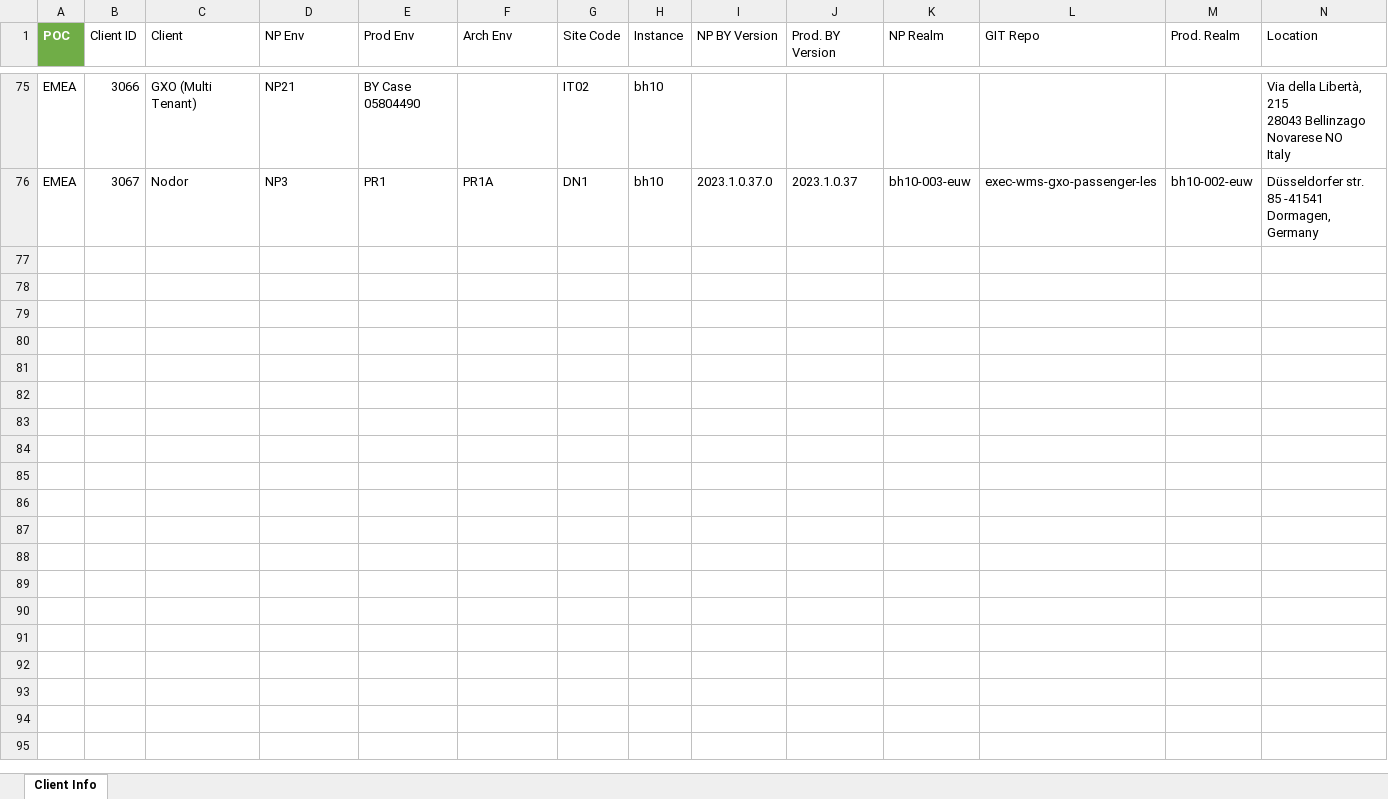
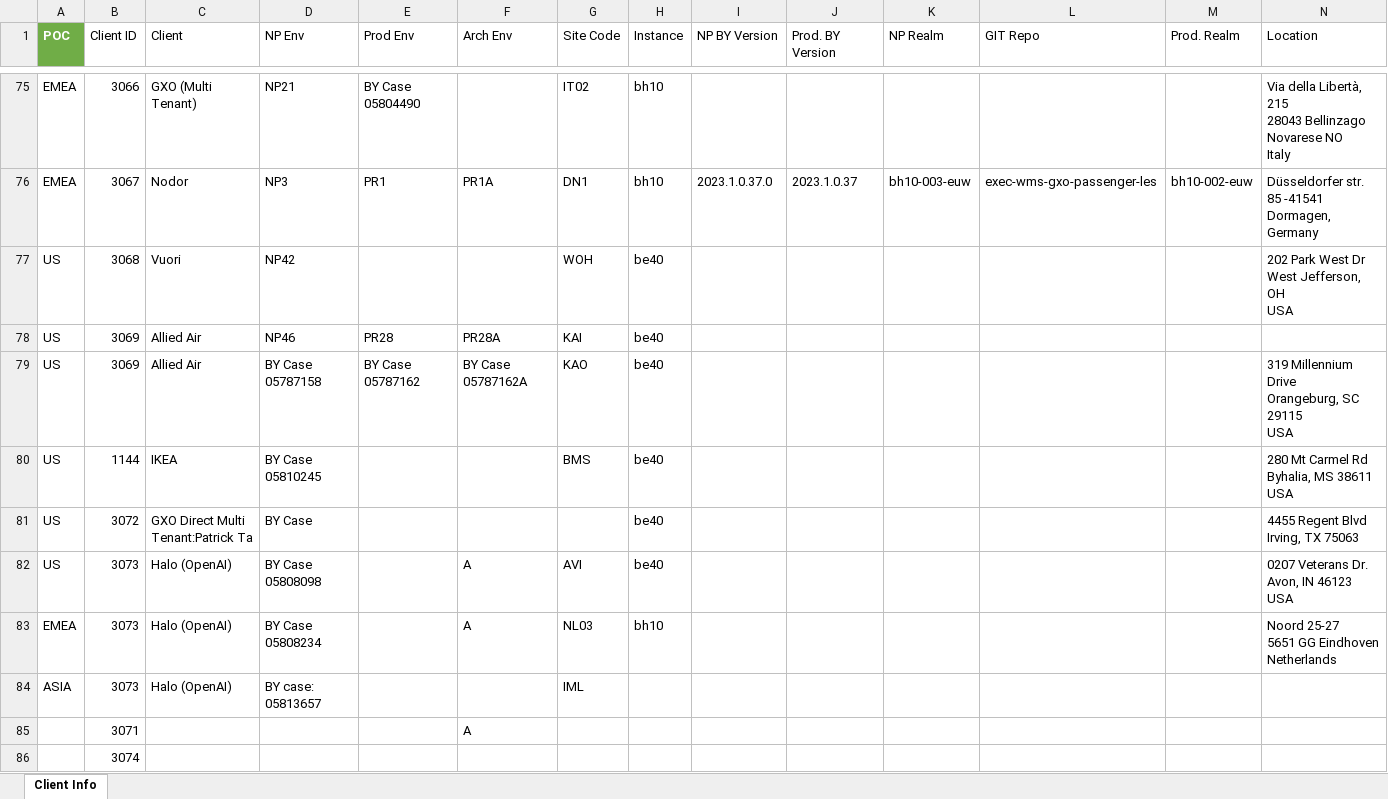
Before and after one commit to xavierpvgxo/instances-manager, an Excel workbook: data/instances.xlsx, sheet Client Info, drawn as a sheet; only a part is shown, gaps mark what is left out; values as stored, in another font and other column widths than the file's, no borders; table styles not drawn; rows hold the shown columns only; ↵ is a line break in a cell; the diff covers the shown part only; the diff names each change by its address in the sheet, - before the commit and + after, or states it on an @@ line.

```diff
--- a/data/instances.xlsx (sheet Client Info)
+++ b/data/instances.xlsx (sheet Client Info)
@@ row 77 unhidden: US | 3068 | Vuori | NP42 |  |  | WOH | be40 |  |  |  |  |  | 202 Park West Dr ↵ West Jefferson, OH ↵ USA @@
@@ row 78 unhidden: US | 3069 | Allied Air | NP46 | PR28 | PR28A | KAI | be40 @@
@@ row 79 unhidden: US | 3069 | Allied Air | BY Case 05787158 | BY Case 05787162 | BY Case 05787162A | KAO | be40 |  |  |  |  |  | 319 Millennium Drive ↵ Orangeburg, SC 29115 ↵ USA @@
+row 80: US | 1144 | IKEA | BY Case 05810245 |  |  | BMS | be40 |  |  |  |  |  | 280 Mt Carmel Rd ↵ Byhalia, MS 38611 ↵ USA
+row 81: US | 3072 | GXO Direct Multi Tenant:Patrick Ta | BY Case |  |  |  | be40 |  |  |  |  |  | 4455 Regent Blvd Irving, TX 75063
+row 82: US | 3073 | Halo (OpenAI) | BY Case 05808098 |  | A | AVI | be40 |  |  |  |  |  | 0207 Veterans Dr. ↵ Avon, IN 46123 ↵ USA
+row 83: EMEA | 3073 | Halo (OpenAI) | BY Case 05808234 |  | A | NL03 | bh10 |  |  |  |  |  | Noord 25-27 ↵ 5651 GG Eindhoven ↵ Netherlands
+row 84: ASIA | 3073 | Halo (OpenAI) | BY case: 05813657 |  |  | IML
+row 85:  | 3071 |  |  |  | A
@@ row 86 unhidden:  | 3074 @@
```
Also changed, not shown: 1 added row, 506 hidden or unhidden rows and 2 edited cells elsewhere in this sheet, hidden cells, 2 other files.
